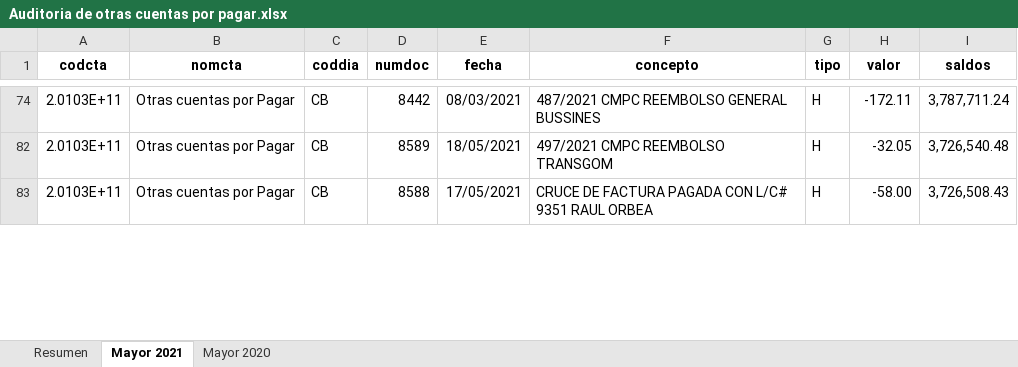
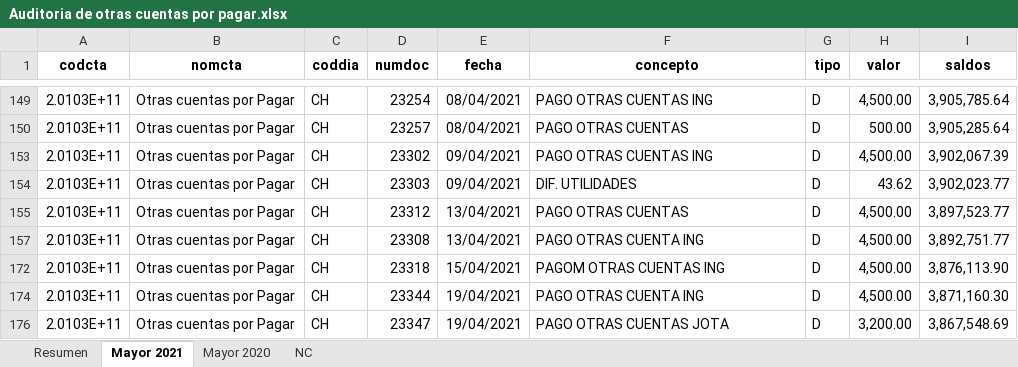
Before and after one commit to cesarleon911/Grafimpac, an Excel workbook: Fase II - Ejecucion/6000 Pruebas de Pasivos y Patrimonio/6200 Cuentas por Pagar/Otras cuentas por pagar/Auditoria de otras cuentas por pagar.xlsx, sheet Mayor 2021, drawn as a sheet; only a part is shown, gaps mark what is left out; values as stored, in another font and other column widths than the file's, no borders; addresses are those after the commit; the diff covers the shown part only; the diff names each change by its address in the sheet, - before the commit and + after, or states it on an @@ line.

```diff
--- a/Fase II - Ejecucion/6000 Pruebas de Pasivos y Patrimonio/6200 Cuentas por Pagar/Otras cuentas por pagar/Auditoria de otras cuentas por pagar.xlsx (sheet Mayor 2021)
+++ b/Fase II - Ejecucion/6000 Pruebas de Pasivos y Patrimonio/6200 Cuentas por Pagar/Otras cuentas por pagar/Auditoria de otras cuentas por pagar.xlsx (sheet Mayor 2021)
+sheet tab: NC
-C149 (coddia): CB
+C149 (coddia): CH
-D149 (numdoc): 8442
+D149 (numdoc): 23254
-E149 (fecha): 08/03/2021
+E149 (fecha): 08/04/2021
-F149 (concepto): 487/2021 CMPC REEMBOLSO GENERAL BUSSINES
+F149 (concepto): PAGO OTRAS CUENTAS ING
-G149 (tipo): H
+G149 (tipo): D
-H149 (valor): -172.11
+H149 (valor): 4,500.00
-I149 (saldos): 3,787,711.24
+I149 (saldos): 3,905,785.64
@@ row 150 unhidden: 2.0103E+11 | Otras cuentas por Pagar | CH | 23257 | 08/04/2021 | PAGO OTRAS CUENTAS | D | 500.00 | 3,905,285.64 @@
@@ row 153 unhidden: 2.0103E+11 | Otras cuentas por Pagar | CH | 23302 | 09/04/2021 | PAGO OTRAS CUENTAS ING | D | 4,500.00 | 3,902,067.39 @@
@@ row 154 unhidden: 2.0103E+11 | Otras cuentas por Pagar | CH | 23303 | 09/04/2021 | DIF. UTILIDADES | D | 43.62 | 3,902,023.77 @@
@@ row 155 unhidden: 2.0103E+11 | Otras cuentas por Pagar | CH | 23312 | 13/04/2021 | PAGO OTRAS CUENTAS | D | 4,500.00 | 3,897,523.77 @@
@@ row 157 unhidden: 2.0103E+11 | Otras cuentas por Pagar | CH | 23308 | 13/04/2021 | PAGO OTRAS CUENTA ING | D | 4,500.00 | 3,892,751.77 @@
-C172 (coddia): CB
+C172 (coddia): CH
-D172 (numdoc): 8589
+D172 (numdoc): 23318
-E172 (fecha): 18/05/2021
+E172 (fecha): 15/04/2021
-F172 (concepto): 497/2021 CMPC REEMBOLSO TRANSGOM
+F172 (concepto): PAGOM OTRAS CUENTAS ING
-G172 (tipo): H
+G172 (tipo): D
-H172 (valor): -32.05
+H172 (valor): 4,500.00
-I172 (saldos): 3,726,540.48
+I172 (saldos): 3,876,113.90
@@ row 174 unhidden: 2.0103E+11 | Otras cuentas por Pagar | CH | 23344 | 19/04/2021 | PAGO OTRAS CUENTA ING | D | 4,500.00 | 3,871,160.30 @@
-C176 (coddia): CB
+C176 (coddia): CH
-D176 (numdoc): 8588
+D176 (numdoc): 23347
-E176 (fecha): 17/05/2021
+E176 (fecha): 19/04/2021
-F176 (concepto): CRUCE DE FACTURA PAGADA CON L/C# 9351 RAUL ORBEA
+F176 (concepto): PAGO OTRAS CUENTAS JOTA
-G176 (tipo): H
+G176 (tipo): D
-H176 (valor): -58.00
+H176 (valor): 3,200.00
-I176 (saldos): 3,726,508.43
+I176 (saldos): 3,867,548.69
```
Also changed, not shown: 30 hidden or unhidden rows and 144 edited cells elsewhere in this sheet, sheet Mayor 2020, sheet Resumen, 36 other files.
